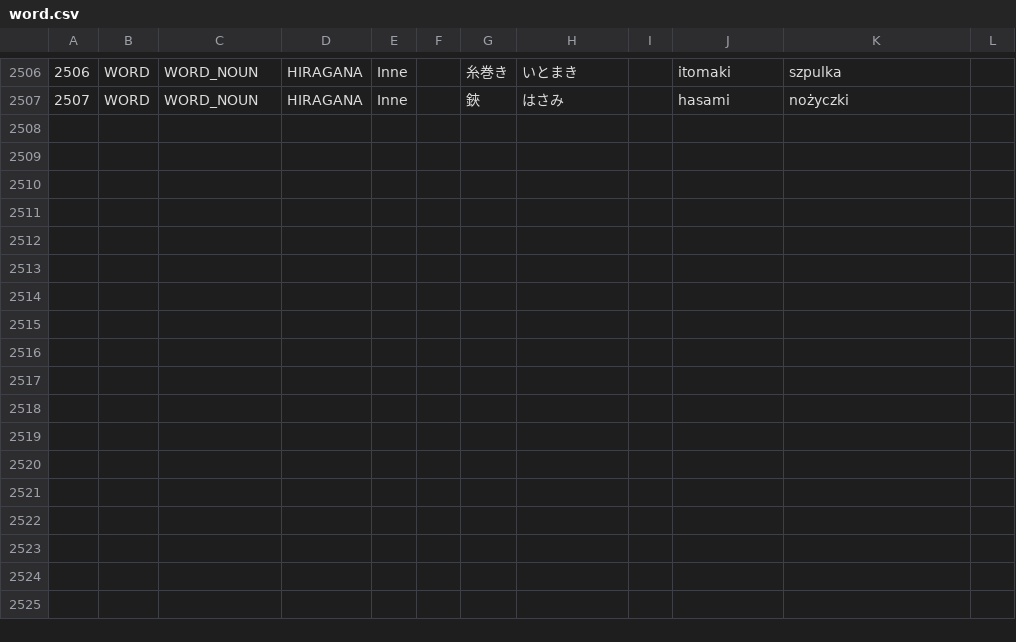
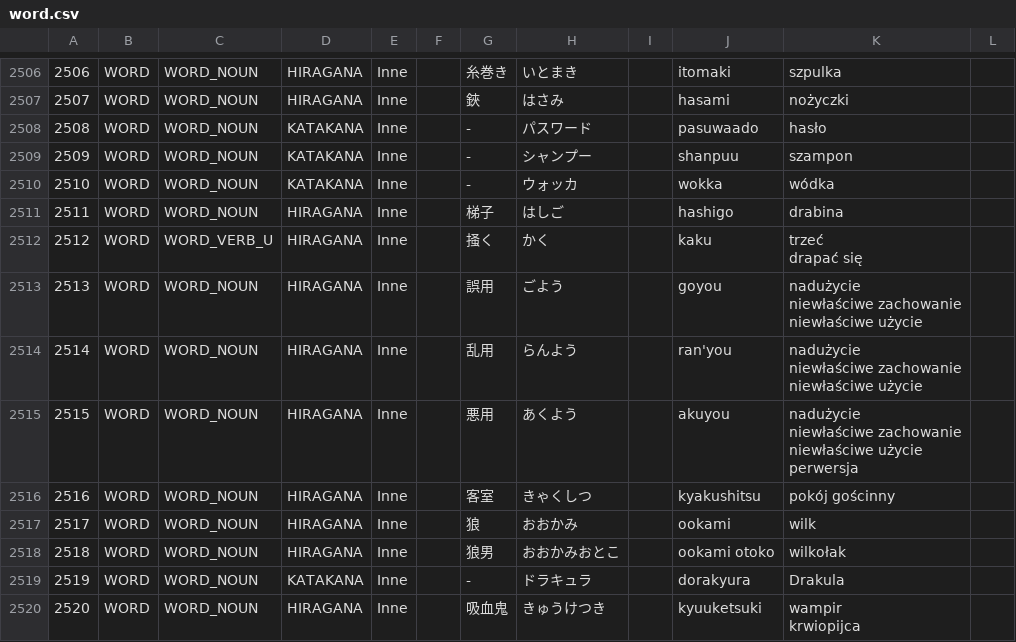
Before and after one commit to dedyk/JaponskiPomocnik, a CSV file: assets/word.csv, drawn as a sheet; only a part is shown, gaps mark what is left out; ↵ is a line break in a cell; the diff names each change by its address in the sheet, - before the commit and + after, or states it on an @@ line.

```diff
--- a/assets/word.csv
+++ b/assets/word.csv
+row 2508: 2508 | WORD | WORD_NOUN | KATAKANA | Inne |  | - | パスワード |  | pasuwaado | hasło
+row 2509: 2509 | WORD | WORD_NOUN | KATAKANA | Inne |  | - | シャンプー |  | shanpuu | szampon
+row 2510: 2510 | WORD | WORD_NOUN | KATAKANA | Inne |  | - | ウォッカ |  | wokka | wódka
+row 2511: 2511 | WORD | WORD_NOUN | HIRAGANA | Inne |  | 梯子 | はしご |  | hashigo | drabina
+row 2512: 2512 | WORD | WORD_VERB_U | HIRAGANA | Inne |  | 掻く | かく |  | kaku | trzeć ↵ drapać się
+row 2513: 2513 | WORD | WORD_NOUN | HIRAGANA | Inne |  | 誤用 | ごよう |  | goyou | nadużycie ↵ niewłaściwe zachowanie ↵ niewłaściwe użycie
+row 2514: 2514 | WORD | WORD_NOUN | HIRAGANA | Inne |  | 乱用 | らんよう |  | ran'you | nadużycie ↵ niewłaściwe zachowanie ↵ niewłaściwe użycie
+row 2515: 2515 | WORD | WORD_NOUN | HIRAGANA | Inne |  | 悪用 | あくよう |  | akuyou | nadużycie ↵ niewłaściwe zachowanie ↵ niewłaściwe użycie ↵ perwersja
+row 2516: 2516 | WORD | WORD_NOUN | HIRAGANA | Inne |  | 客室 | きゃくしつ |  | kyakushitsu | pokój gościnny
+row 2517: 2517 | WORD | WORD_NOUN | HIRAGANA | Inne |  | 狼 | おおかみ |  | ookami | wilk
+row 2518: 2518 | WORD | WORD_NOUN | HIRAGANA | Inne |  | 狼男 | おおかみおとこ |  | ookami otoko | wilkołak
+row 2519: 2519 | WORD | WORD_NOUN | KATAKANA | Inne |  | - | ドラキュラ |  | dorakyura | Drakula
+row 2520: 2520 | WORD | WORD_NOUN | HIRAGANA | Inne |  | 吸血鬼 | きゅうけつき |  | kyuuketsuki | wampir ↵ krwiopijca
```
Also changed, not shown: assets/kana.csv, assets/kanji.csv, 4 other files.
